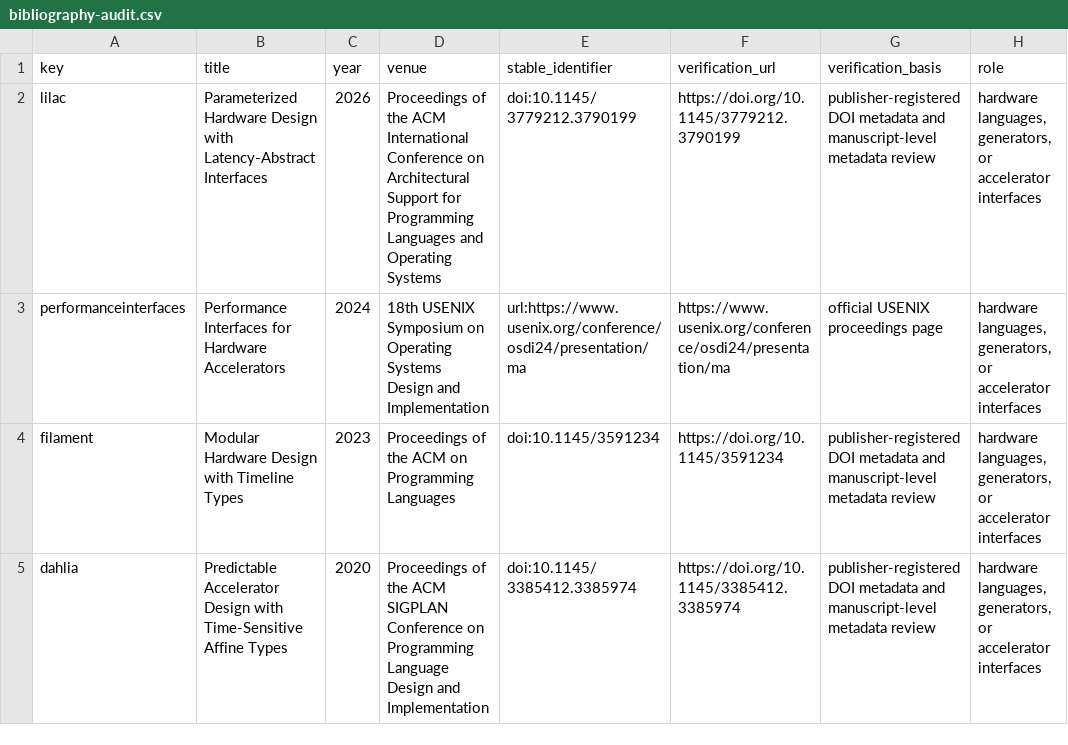
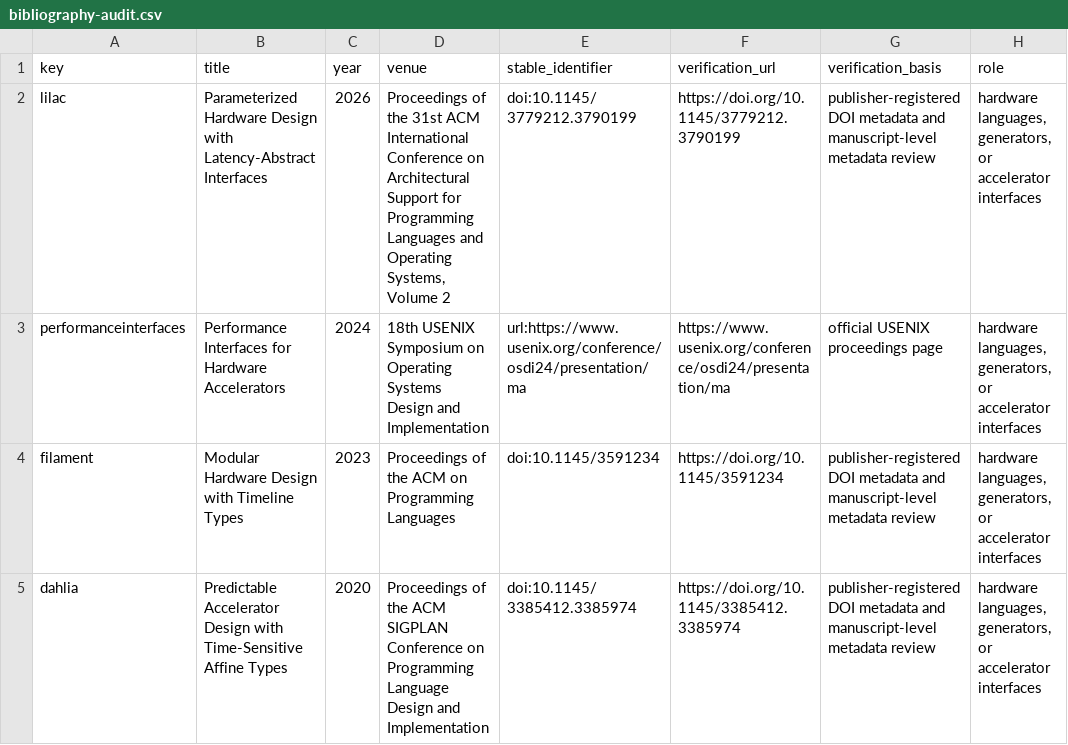
Before and after one commit to Haoyi-Zhang/PipeRefine-code, a CSV file: literature/bibliography-audit.csv, drawn as a sheet; only a part is shown.

```diff
--- a/literature/bibliography-audit.csv
+++ b/literature/bibliography-audit.csv
@@ -1,3 +1,3 @@
 key,title,year,venue,stable_identifier,verification_url,verification_basis,role
-lilac,Parameterized Hardware Design with Latency-Abstract Interfaces,2026,Proceedings of the ACM International Conference on Architectural Support for Programming Languages and Operating Systems,doi:10.1145/3779212.3790199,https://doi.org/10.1145/3779212.3790199,publisher-registered DOI metadata and manuscript-level metadata review,"hardware languages, generators, or accelerator interfaces"
+lilac,Parameterized Hardware Design with Latency-Abstract Interfaces,2026,"Proceedings of the 31st ACM International Conference on Architectural Support for Programming Languages and Operating Systems, Volume 2",doi:10.1145/3779212.3790199,https://doi.org/10.1145/3779212.3790199,publisher-registered DOI metadata and manuscript-level metadata review,"hardware languages, generators, or accelerator interfaces"
 performanceinterfaces,Performance Interfaces for Hardware Accelerators,2024,18th USENIX Symposium on Operating Systems Design and Implementation,url:https://www.usenix.org/conference/osdi24/presentation/ma,https://www.usenix.org/conference/osdi24/presentation/ma,official USENIX proceedings page,"hardware languages, generators, or accelerator interfaces"
```
Also changed, not shown: bibliography-results/entries.csv, 1 other file.
